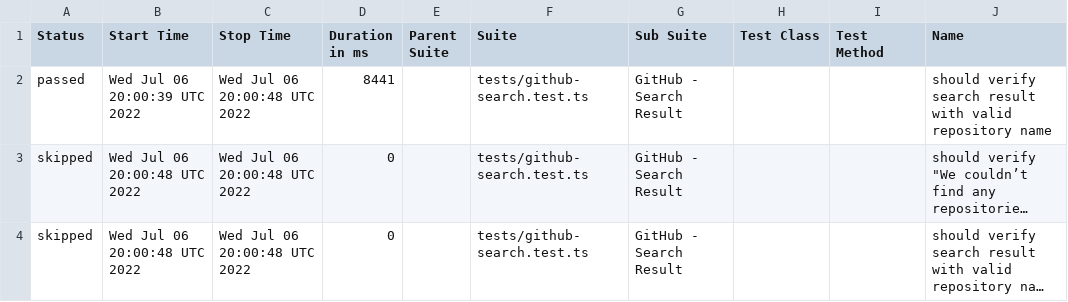
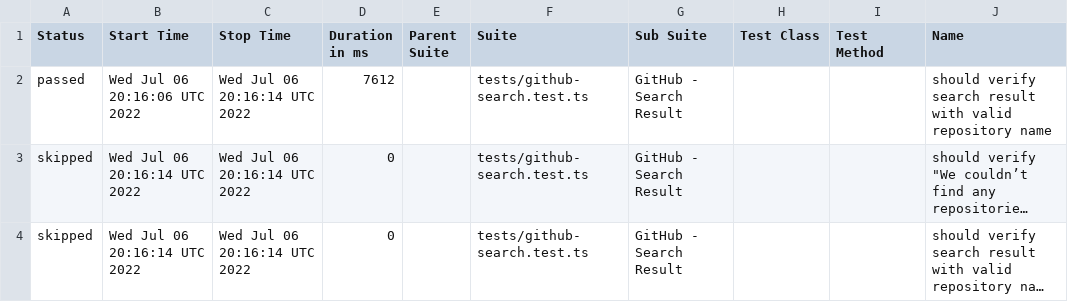
Before and after one commit to anneH/allure-playwright-example, a CSV file: data/suites.csv, drawn as a sheet; only a part is shown; long unchanged cells end in …; the diff names each change by its address in the sheet, - before the commit and + after, or states it on an @@ line.

```diff
--- a/data/suites.csv
+++ b/data/suites.csv
-B2 (Start Time): Wed Jul 06 20:00:39 UTC 2022
+B2 (Start Time): Wed Jul 06 20:16:06 UTC 2022
-C2:C4 (Stop Time): Wed Jul 06 20:00:48 UTC 2022
+C2:C4 (Stop Time): Wed Jul 06 20:16:14 UTC 2022
-D2 (Duration in ms): 8441
+D2 (Duration in ms): 7612
-B3:B4 (Start Time): Wed Jul 06 20:00:48 UTC 2022
+B3:B4 (Start Time): Wed Jul 06 20:16:14 UTC 2022
```
Also changed, not shown: 20 other files.
